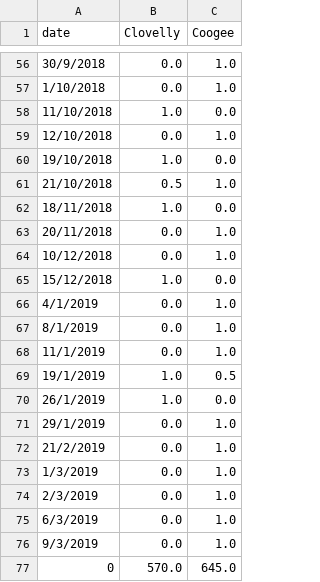
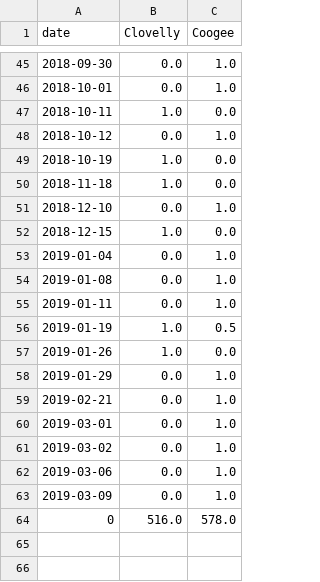
Before and after one commit to natachabourg/Bluebottles, a CSV file: observation_data/outputs_observation_data/diffClovellyCoogee.csv, drawn as a sheet; only a part is shown, gaps mark what is left out; the diff covers the shown part only.

```diff
--- a/observation_data/outputs_observation_data/diffClovellyCoogee.csv
+++ b/observation_data/outputs_observation_data/diffClovellyCoogee.csv
@@ -56,22 +45,20 @@ date,Clovelly,Coogee
-30/9/2018,0.0,1.0
-1/10/2018,0.0,1.0
-11/10/2018,1.0,0.0
-12/10/2018,0.0,1.0
-19/10/2018,1.0,0.0
-21/10/2018,0.5,1.0
-18/11/2018,1.0,0.0
-20/11/2018,0.0,1.0
-10/12/2018,0.0,1.0
-15/12/2018,1.0,0.0
-4/1/2019,0.0,1.0
-8/1/2019,0.0,1.0
-11/1/2019,0.0,1.0
-19/1/2019,1.0,0.5
-26/1/2019,1.0,0.0
-29/1/2019,0.0,1.0
-21/2/2019,0.0,1.0
-1/3/2019,0.0,1.0
-2/3/2019,0.0,1.0
-6/3/2019,0.0,1.0
-9/3/2019,0.0,1.0
-0,570.0,645.0
+2018-09-30,0.0,1.0
+2018-10-01,0.0,1.0
+2018-10-11,1.0,0.0
+2018-10-12,0.0,1.0
+2018-10-19,1.0,0.0
+2018-11-18,1.0,0.0
+2018-12-10,0.0,1.0
+2018-12-15,1.0,0.0
+2019-01-04,0.0,1.0
+2019-01-08,0.0,1.0
+2019-01-11,0.0,1.0
+2019-01-19,1.0,0.5
+2019-01-26,1.0,0.0
+2019-01-29,0.0,1.0
+2019-02-21,0.0,1.0
+2019-03-01,0.0,1.0
+2019-03-02,0.0,1.0
+2019-03-06,0.0,1.0
+2019-03-09,0.0,1.0
+0,516.0,578.0
```
Also changed, not shown: 11 removed rows and 43 edited cells elsewhere in this file, observation_data/outputs_observation_data/diffClovellyMaroubra.csv, observation_data/outputs_observation_data/diffCoogeeMaroubra.csv, 22 other files.
